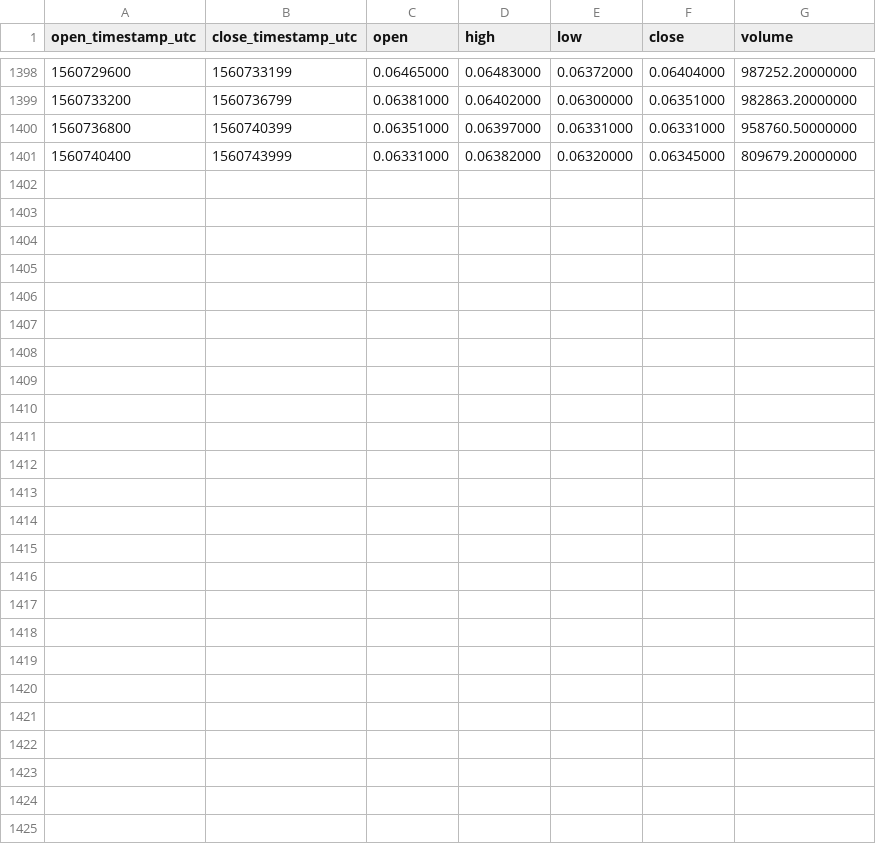
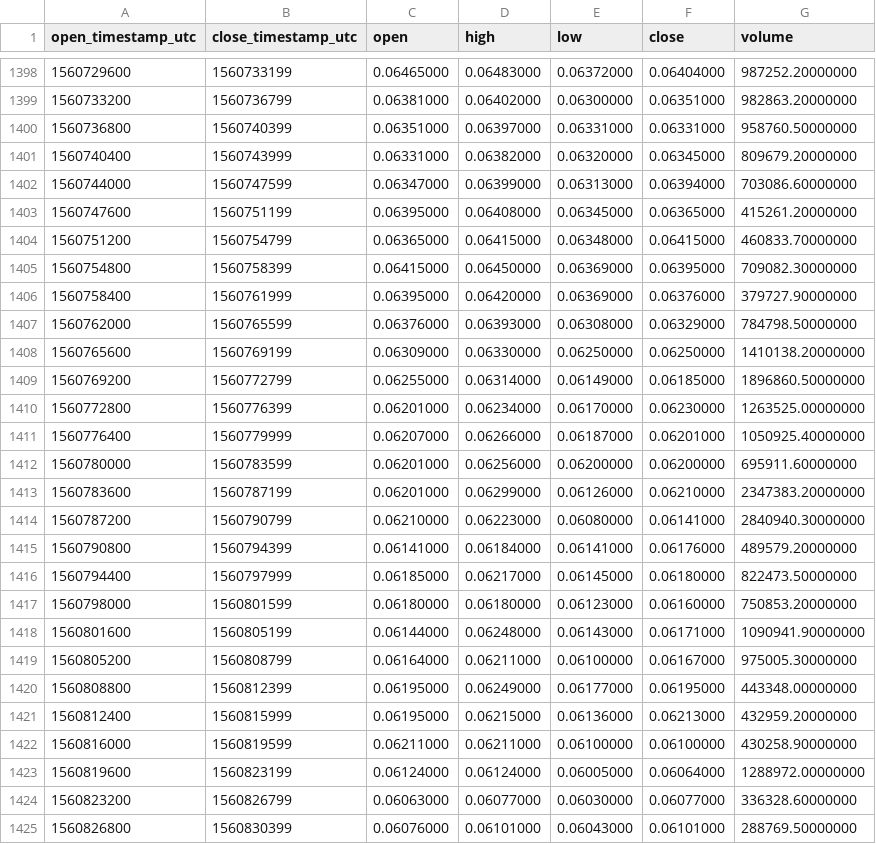
Before and after one commit to cryptobigbro/binance-MITHUSDT, a CSV file: binance-MITHUSDT-1h.csv, drawn as a sheet; only a part is shown, gaps mark what is left out; the diff names each change by its address in the sheet, - before the commit and + after, or states it on an @@ line.

Commit message:
Update OHLCV data.

```diff
--- a/binance-MITHUSDT-1h.csv
+++ b/binance-MITHUSDT-1h.csv
+row 1402: 1560744000 | 1560747599 | 0.06347000 | 0.06399000 | 0.06313000 | 0.06394000 | 703086.60000000
+row 1403: 1560747600 | 1560751199 | 0.06395000 | 0.06408000 | 0.06345000 | 0.06365000 | 415261.20000000
+row 1404: 1560751200 | 1560754799 | 0.06365000 | 0.06415000 | 0.06348000 | 0.06415000 | 460833.70000000
+row 1405: 1560754800 | 1560758399 | 0.06415000 | 0.06450000 | 0.06369000 | 0.06395000 | 709082.30000000
+row 1406: 1560758400 | 1560761999 | 0.06395000 | 0.06420000 | 0.06369000 | 0.06376000 | 379727.90000000
+row 1407: 1560762000 | 1560765599 | 0.06376000 | 0.06393000 | 0.06308000 | 0.06329000 | 784798.50000000
+row 1408: 1560765600 | 1560769199 | 0.06309000 | 0.06330000 | 0.06250000 | 0.06250000 | 1410138.20000000
+row 1409: 1560769200 | 1560772799 | 0.06255000 | 0.06314000 | 0.06149000 | 0.06185000 | 1896860.50000000
+row 1410: 1560772800 | 1560776399 | 0.06201000 | 0.06234000 | 0.06170000 | 0.06230000 | 1263525.00000000
+row 1411: 1560776400 | 1560779999 | 0.06207000 | 0.06266000 | 0.06187000 | 0.06201000 | 1050925.40000000
+row 1412: 1560780000 | 1560783599 | 0.06201000 | 0.06256000 | 0.06200000 | 0.06200000 | 695911.60000000
+row 1413: 1560783600 | 1560787199 | 0.06201000 | 0.06299000 | 0.06126000 | 0.06210000 | 2347383.20000000
+row 1414: 1560787200 | 1560790799 | 0.06210000 | 0.06223000 | 0.06080000 | 0.06141000 | 2840940.30000000
+row 1415: 1560790800 | 1560794399 | 0.06141000 | 0.06184000 | 0.06141000 | 0.06176000 | 489579.20000000
+row 1416: 1560794400 | 1560797999 | 0.06185000 | 0.06217000 | 0.06145000 | 0.06180000 | 822473.50000000
+row 1417: 1560798000 | 1560801599 | 0.06180000 | 0.06180000 | 0.06123000 | 0.06160000 | 750853.20000000
+row 1418: 1560801600 | 1560805199 | 0.06144000 | 0.06248000 | 0.06143000 | 0.06171000 | 1090941.90000000
+row 1419: 1560805200 | 1560808799 | 0.06164000 | 0.06211000 | 0.06100000 | 0.06167000 | 975005.30000000
+row 1420: 1560808800 | 1560812399 | 0.06195000 | 0.06249000 | 0.06177000 | 0.06195000 | 443348.00000000
+row 1421: 1560812400 | 1560815999 | 0.06195000 | 0.06215000 | 0.06136000 | 0.06213000 | 432959.20000000
+row 1422: 1560816000 | 1560819599 | 0.06211000 | 0.06211000 | 0.06100000 | 0.06100000 | 430258.90000000
+row 1423: 1560819600 | 1560823199 | 0.06124000 | 0.06124000 | 0.06005000 | 0.06064000 | 1288972.00000000
+row 1424: 1560823200 | 1560826799 | 0.06063000 | 0.06077000 | 0.06030000 | 0.06077000 | 336328.60000000
+row 1425: 1560826800 | 1560830399 | 0.06076000 | 0.06101000 | 0.06043000 | 0.06101000 | 288769.50000000
```
Also changed, not shown: binance-MITHUSDT-1d.csv.
